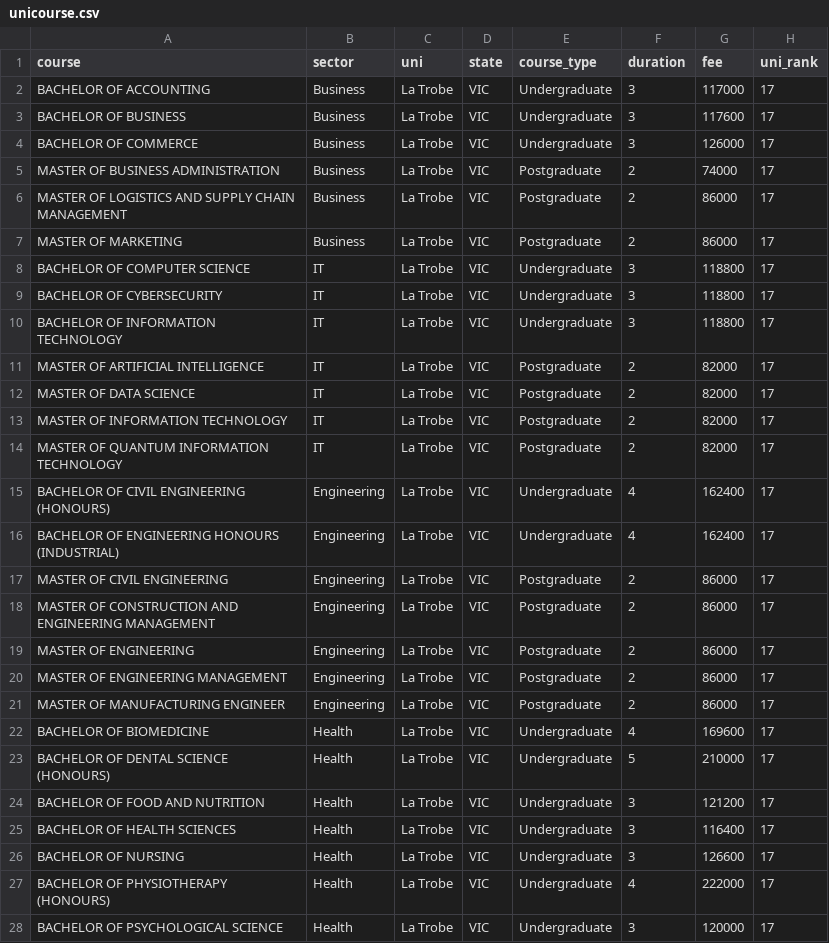
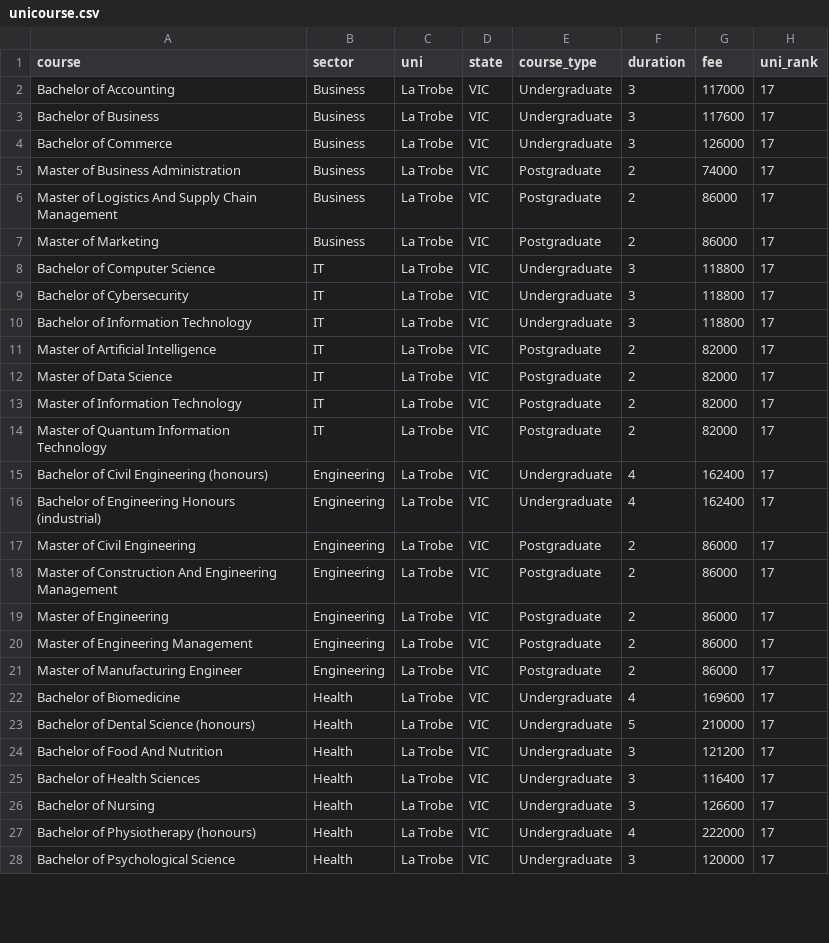
Before and after one commit to chaoskid/easyresi, a CSV file: backend/app/data_sets/unicourse.csv, drawn as a sheet; only a part is shown; the diff covers the shown part only.

```diff
--- a/backend/app/data_sets/unicourse.csv
+++ b/backend/app/data_sets/unicourse.csv
@@ -1,28 +1,28 @@
 course,sector,uni,state,course_type,duration,fee,uni_rank
-BACHELOR OF ACCOUNTING,Business,La Trobe,VIC,Undergraduate,3,117000,17
-BACHELOR OF BUSINESS,Business,La Trobe,VIC,Undergraduate,3,117600,17
-BACHELOR OF COMMERCE,Business,La Trobe,VIC,Undergraduate,3,126000,17
-MASTER OF BUSINESS ADMINISTRATION,Business,La Trobe,VIC,Postgraduate,2,74000,17
-MASTER OF LOGISTICS AND SUPPLY CHAIN MANAGEMENT,Business,La Trobe,VIC,Postgraduate,2,86000,17
-MASTER OF MARKETING,Business,La Trobe,VIC,Postgraduate,2,86000,17
-BACHELOR OF COMPUTER SCIENCE,IT,La Trobe,VIC,Undergraduate,3,118800,17
-BACHELOR OF CYBERSECURITY,IT,La Trobe,VIC,Undergraduate,3,118800,17
-BACHELOR OF INFORMATION TECHNOLOGY,IT,La Trobe,VIC,Undergraduate,3,118800,17
-MASTER OF ARTIFICIAL INTELLIGENCE,IT,La Trobe,VIC,Postgraduate,2,82000,17
-MASTER OF DATA SCIENCE,IT,La Trobe,VIC,Postgraduate,2,82000,17
-MASTER OF INFORMATION TECHNOLOGY,IT,La Trobe,VIC,Postgraduate,2,82000,17
-MASTER OF QUANTUM INFORMATION TECHNOLOGY,IT,La Trobe,VIC,Postgraduate,2,82000,17
-BACHELOR OF CIVIL ENGINEERING (HONOURS),Engineering,La Trobe,VIC,Undergraduate,4,162400,17
-BACHELOR OF ENGINEERING HONOURS (INDUSTRIAL),Engineering,La Trobe,VIC,Undergraduate,4,162400,17
-MASTER OF CIVIL ENGINEERING,Engineering,La Trobe,VIC,Postgraduate,2,86000,17
-MASTER OF CONSTRUCTION AND ENGINEERING MANAGEMENT,Engineering,La Trobe,VIC,Postgraduate,2,86000,17
-MASTER OF ENGINEERING,Engineering,La Trobe,VIC,Postgraduate,2,86000,17
-MASTER OF ENGINEERING MANAGEMENT,Engineering,La Trobe,VIC,Postgraduate,2,86000,17
-MASTER OF MANUFACTURING ENGINEER,Engineering,La Trobe,VIC,Postgraduate,2,86000,17
-BACHELOR OF BIOMEDICINE,Health,La Trobe,VIC,Undergraduate,4,169600,17
-BACHELOR OF DENTAL SCIENCE (HONOURS),Health,La Trobe,VIC,Undergraduate,5,210000,17
-BACHELOR OF FOOD AND NUTRITION,Health,La Trobe,VIC,Undergraduate,3,121200,17
-BACHELOR OF HEALTH SCIENCES,Health,La Trobe,VIC,Undergraduate,3,116400,17
-BACHELOR OF NURSING,Health,La Trobe,VIC,Undergraduate,3,126600,17
-BACHELOR OF PHYSIOTHERAPY (HONOURS),Health,La Trobe,VIC,Undergraduate,4,222000,17
-BACHELOR OF PSYCHOLOGICAL SCIENCE,Health,La Trobe,VIC,Undergraduate,3,120000,17
+Bachelor of Accounting,Business,La Trobe,VIC,Undergraduate,3,117000,17
+Bachelor of Business,Business,La Trobe,VIC,Undergraduate,3,117600,17
+Bachelor of Commerce,Business,La Trobe,VIC,Undergraduate,3,126000,17
+Master of Business Administration,Business,La Trobe,VIC,Postgraduate,2,74000,17
+Master of Logistics And Supply Chain Management,Business,La Trobe,VIC,Postgraduate,2,86000,17
+Master of Marketing,Business,La Trobe,VIC,Postgraduate,2,86000,17
+Bachelor of Computer Science,IT,La Trobe,VIC,Undergraduate,3,118800,17
+Bachelor of Cybersecurity,IT,La Trobe,VIC,Undergraduate,3,118800,17
+Bachelor of Information Technology,IT,La Trobe,VIC,Undergraduate,3,118800,17
+Master of Artificial Intelligence,IT,La Trobe,VIC,Postgraduate,2,82000,17
+Master of Data Science,IT,La Trobe,VIC,Postgraduate,2,82000,17
+Master of Information Technology,IT,La Trobe,VIC,Postgraduate,2,82000,17
+Master of Quantum Information Technology,IT,La Trobe,VIC,Postgraduate,2,82000,17
+Bachelor of Civil Engineering (honours),Engineering,La Trobe,VIC,Undergraduate,4,162400,17
+Bachelor of Engineering Honours (industrial),Engineering,La Trobe,VIC,Undergraduate,4,162400,17
+Master of Civil Engineering,Engineering,La Trobe,VIC,Postgraduate,2,86000,17
+Master of Construction And Engineering Management,Engineering,La Trobe,VIC,Postgraduate,2,86000,17
+Master of Engineering,Engineering,La Trobe,VIC,Postgraduate,2,86000,17
+Master of Engineering Management,Engineering,La Trobe,VIC,Postgraduate,2,86000,17
+Master of Manufacturing Engineer,Engineering,La Trobe,VIC,Postgraduate,2,86000,17
+Bachelor of Biomedicine,Health,La Trobe,VIC,Undergraduate,4,169600,17
+Bachelor of Dental Science (honours),Health,La Trobe,VIC,Undergraduate,5,210000,17
+Bachelor of Food And Nutrition,Health,La Trobe,VIC,Undergraduate,3,121200,17
+Bachelor of Health Sciences,Health,La Trobe,VIC,Undergraduate,3,116400,17
+Bachelor of Nursing,Health,La Trobe,VIC,Undergraduate,3,126600,17
+Bachelor of Physiotherapy (honours),Health,La Trobe,VIC,Undergraduate,4,222000,17
+Bachelor of Psychological Science,Health,La Trobe,VIC,Undergraduate,3,120000,17
```
Also changed, not shown: 10 moved rows and 151 edited cells elsewhere in this file, backend/app/data_sets/cost_of_living.csv, 6 other files.
